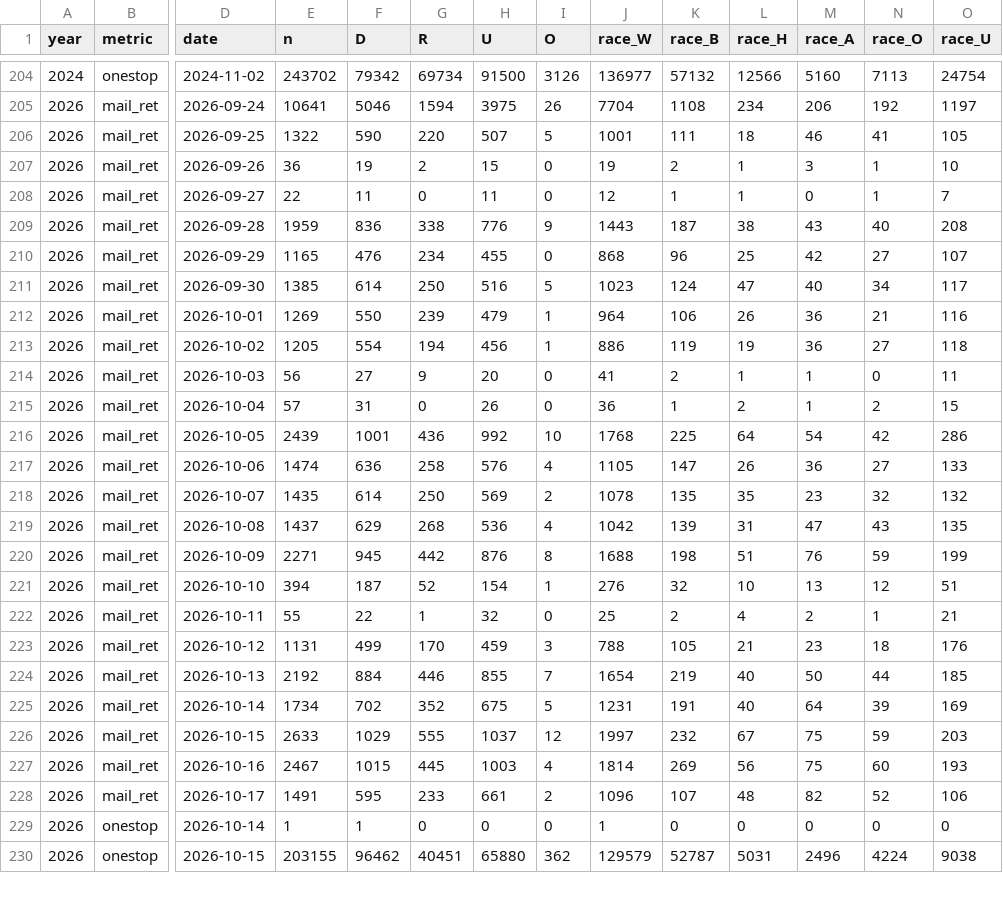
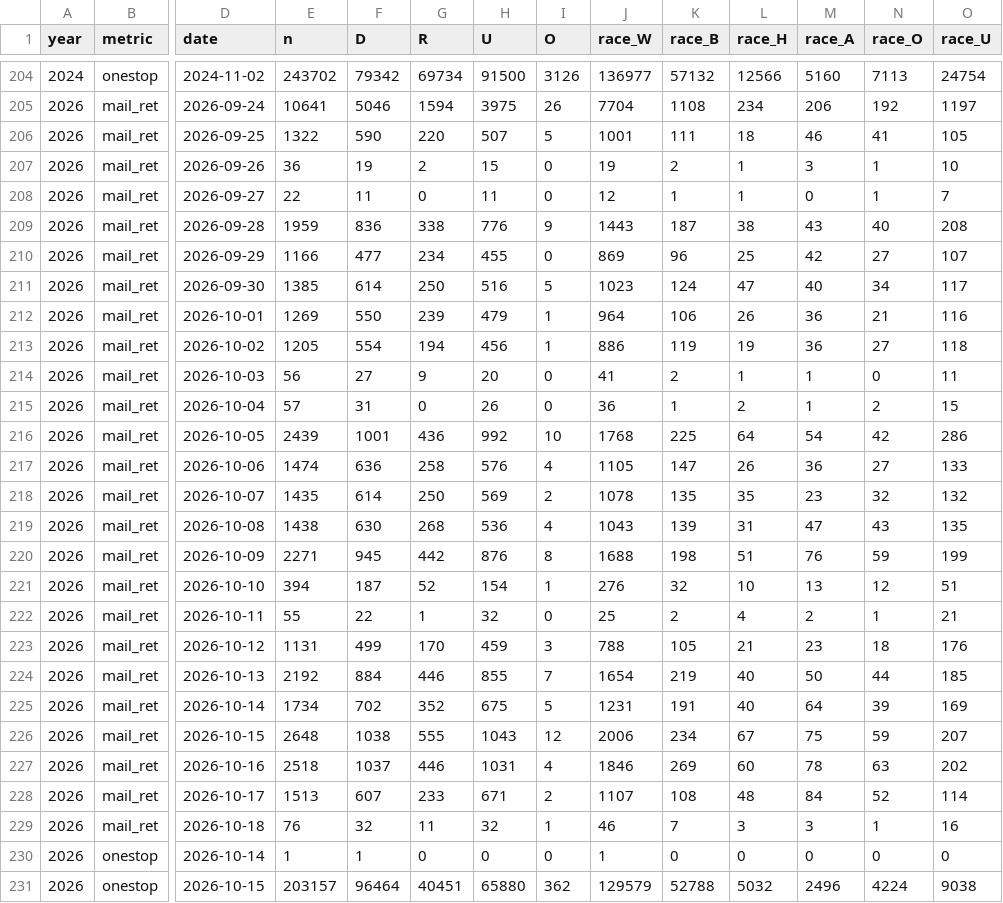
Before and after one commit to sethjlevyhub/fl-early-vote, a CSV file: site/nc-data.csv, drawn as a sheet; only a part is shown, gaps mark what is left out; addresses are those after the commit; rows hold the shown columns only; the diff covers the shown part only; the diff names each change by its address in the sheet, - before the commit and + after, or states it on an @@ line.

```diff
--- a/site/nc-data.csv
+++ b/site/nc-data.csv
-E210 (n): 1165
+E210 (n): 1166
-F210 (D): 476
+F210 (D): 477
-J210 (race_W): 868
+J210 (race_W): 869
-E219 (n): 1437
+E219 (n): 1438
-F219 (D): 629
+F219 (D): 630
-J219 (race_W): 1042
+J219 (race_W): 1043
-E226 (n): 2633
+E226 (n): 2648
-F226 (D): 1029
+F226 (D): 1038
-H226 (U): 1037
+H226 (U): 1043
-J226 (race_W): 1997
+J226 (race_W): 2006
-K226 (race_B): 232
+K226 (race_B): 234
-O226 (race_U): 203
+O226 (race_U): 207
-E227 (n): 2467
+E227 (n): 2518
-F227 (D): 1015
+F227 (D): 1037
-G227 (R): 445
+G227 (R): 446
-H227 (U): 1003
+H227 (U): 1031
-J227 (race_W): 1814
+J227 (race_W): 1846
-L227 (race_H): 56
+L227 (race_H): 60
-M227 (race_A): 75
+M227 (race_A): 78
-N227 (race_O): 60
+N227 (race_O): 63
-O227 (race_U): 193
+O227 (race_U): 202
-E228 (n): 1491
+E228 (n): 1513
-F228 (D): 595
+F228 (D): 607
-H228 (U): 661
+H228 (U): 671
-J228 (race_W): 1096
+J228 (race_W): 1107
-K228 (race_B): 107
+K228 (race_B): 108
-M228 (race_A): 82
+M228 (race_A): 84
-O228 (race_U): 106
+O228 (race_U): 114
+row 229: 2026 | mail_ret | 2026-10-18 | 76 | 32 | 11 | 32 | 1 | 46 | 7 | 3 | 3 | 1 | 16
-E231 (n): 203155
+E231 (n): 203157
-F231 (D): 96462
+F231 (D): 96464
-K231 (race_B): 52787
+K231 (race_B): 52788
-L231 (race_H): 5031
+L231 (race_H): 5032
```
Also changed, not shown: 2 added rows, 1 removed row and 10 edited cells elsewhere in this file, site/az-data.csv, site/data.csv, 25 other files.
